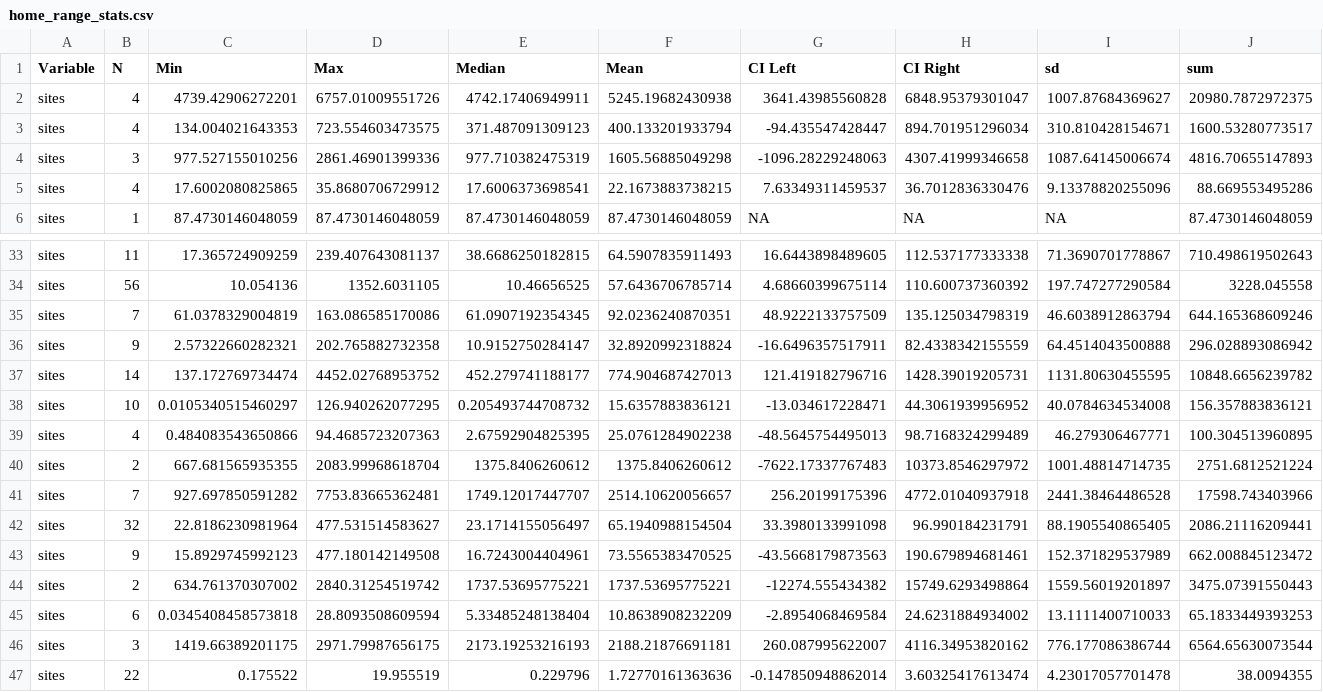
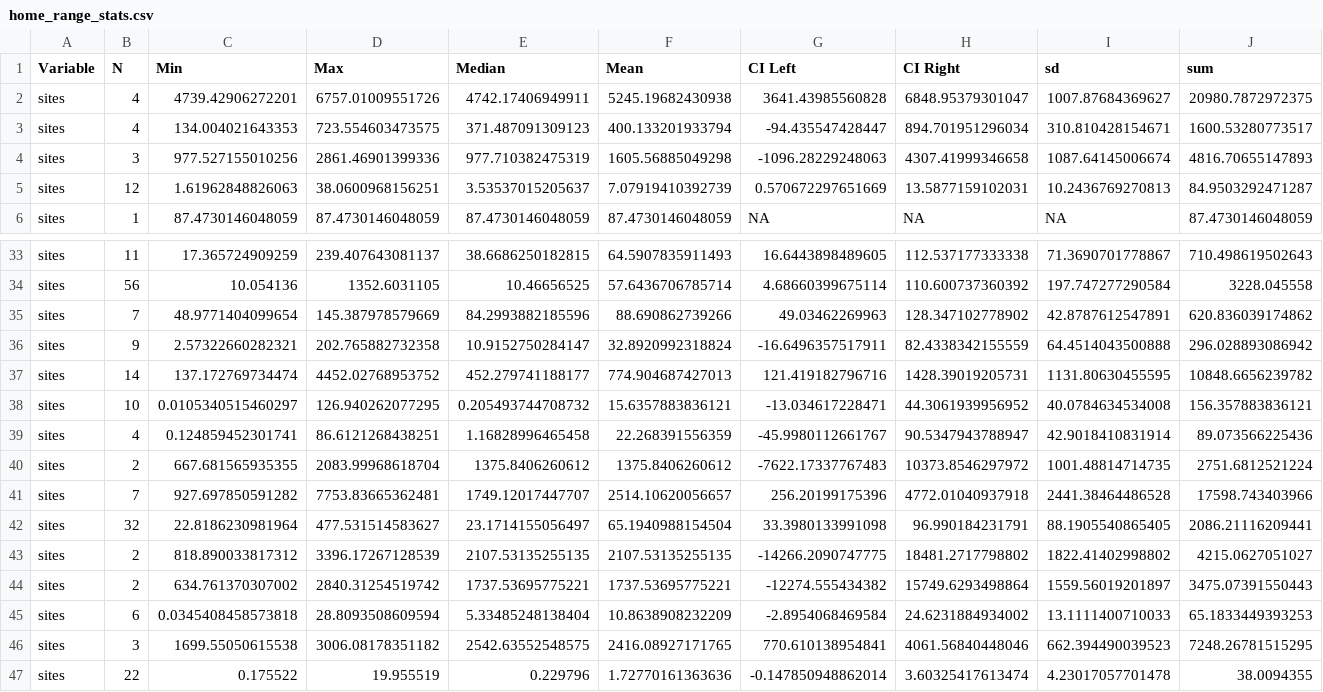
Before and after one commit to stangandaho/stopover-and-homerange-for-birds, a CSV file: tables/home_range_stats.csv, drawn as a sheet; only a part is shown, gaps mark what is left out; removed rows and columns are numbered as before the commit, all else as after; rows hold the shown columns only; the diff names each change by its address in the sheet, - before the commit and + after, or states it on an @@ line.

```diff
--- a/tables/home_range_stats.csv
+++ b/tables/home_range_stats.csv
-row 5: sites | 4 | 17.6002080825865 | 35.8680706729912 | 17.6006373698541 | 22.1673883738215 | 7.63349311459537 | 36.7012836330476 | 9.13378820255096 | 88.669553495286
+row 5: sites | 12 | 1.61962848826063 | 38.0600968156251 | 3.53537015205637 | 7.07919410392739 | 0.570672297651669 | 13.5877159102031 | 10.2436769270813 | 84.9503292471287
-row 35: sites | 7 | 61.0378329004819 | 163.086585170086 | 61.0907192354345 | 92.0236240870351 | 48.9222133757509 | 135.125034798319 | 46.6038912863794 | 644.165368609246
+row 35: sites | 7 | 48.9771404099654 | 145.387978579669 | 84.2993882185596 | 88.690862739266 | 49.03462269963 | 128.347102778902 | 42.8787612547891 | 620.836039174862
-row 39: sites | 4 | 0.484083543650866 | 94.4685723207363 | 2.67592904825395 | 25.0761284902238 | -48.5645754495013 | 98.7168324299489 | 46.279306467771 | 100.304513960895
+row 39: sites | 4 | 0.124859452301741 | 86.6121268438251 | 1.16828996465458 | 22.268391556359 | -45.9980112661767 | 90.5347943788947 | 42.9018410831914 | 89.073566225436
-row 43: sites | 9 | 15.8929745992123 | 477.180142149508 | 16.7243004404961 | 73.5565383470525 | -43.5668179873563 | 190.679894681461 | 152.371829537989 | 662.008845123472
+row 43: sites | 2 | 818.890033817312 | 3396.17267128539 | 2107.53135255135 | 2107.53135255135 | -14266.2090747775 | 18481.2717798802 | 1822.41402998802 | 4215.0627051027
-row 46: sites | 3 | 1419.66389201175 | 2971.79987656175 | 2173.19253216193 | 2188.21876691181 | 260.087995622007 | 4116.34953820162 | 776.177086386744 | 6564.65630073544
+row 46: sites | 3 | 1699.55050615538 | 3006.08178351182 | 2542.63552548575 | 2416.08927171765 | 770.610138954841 | 4061.56840448046 | 662.394490039523 | 7248.26781515295
```
Also changed, not shown: tables/fidelity.csv, tables/home_range_stats_per_species.csv, 5 other files.
